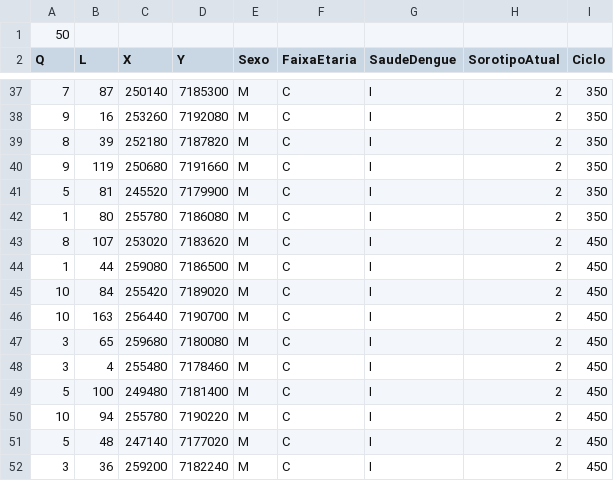
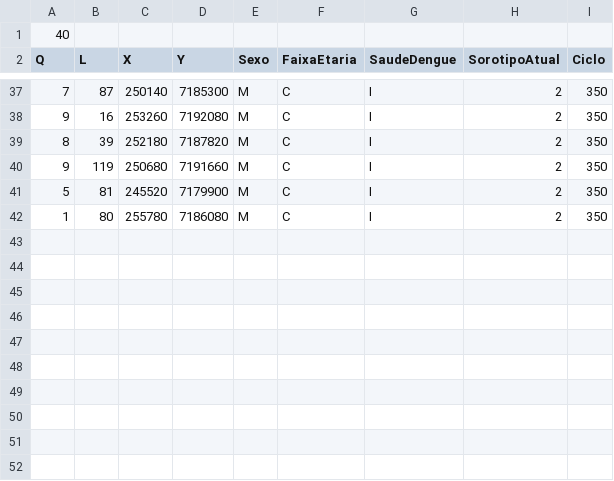
Before and after one commit to EpidemiologiaLCAS/SEIRS_64bits, a CSV file: Entradas/DistribuicaoHumanos.csv, drawn as a sheet; only a part is shown, gaps mark what is left out.

Commit message:
Atualizado bitstring

```diff
--- a/Entradas/DistribuicaoHumanos.csv
+++ b/Entradas/DistribuicaoHumanos.csv
@@ -1,2 +1,2 @@
-50
+40
 Q;L;X;Y;Sexo;FaixaEtaria;SaudeDengue;SorotipoAtual;Ciclo
@@ -42,11 +42 @@ Q;L;X;Y;Sexo;FaixaEtaria;SaudeDengue;SorotipoAtual;Ciclo
 1;80;255780;7186080;M;C;I;2;350
-8;107;253020;7183620;M;C;I;2;450
-1;44;259080;7186500;M;C;I;2;450
-10;84;255420;7189020;M;C;I;2;450
-10;163;256440;7190700;M;C;I;2;450
-3;65;259680;7180080;M;C;I;2;450
-3;4;255480;7178460;M;C;I;2;450
-5;100;249480;7181400;M;C;I;2;450
-10;94;255780;7190220;M;C;I;2;450
-5;48;247140;7177020;M;C;I;2;450
-3;36;259200;7182240;M;C;I;2;450
```
Also changed, not shown: 3 other files.
